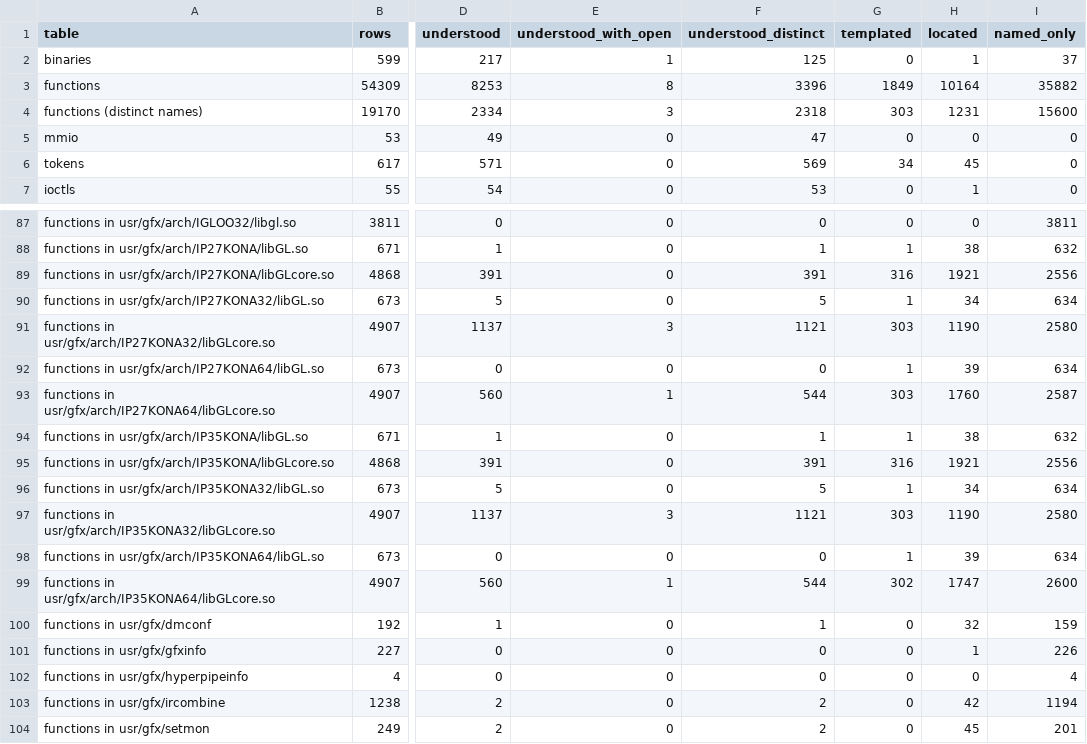
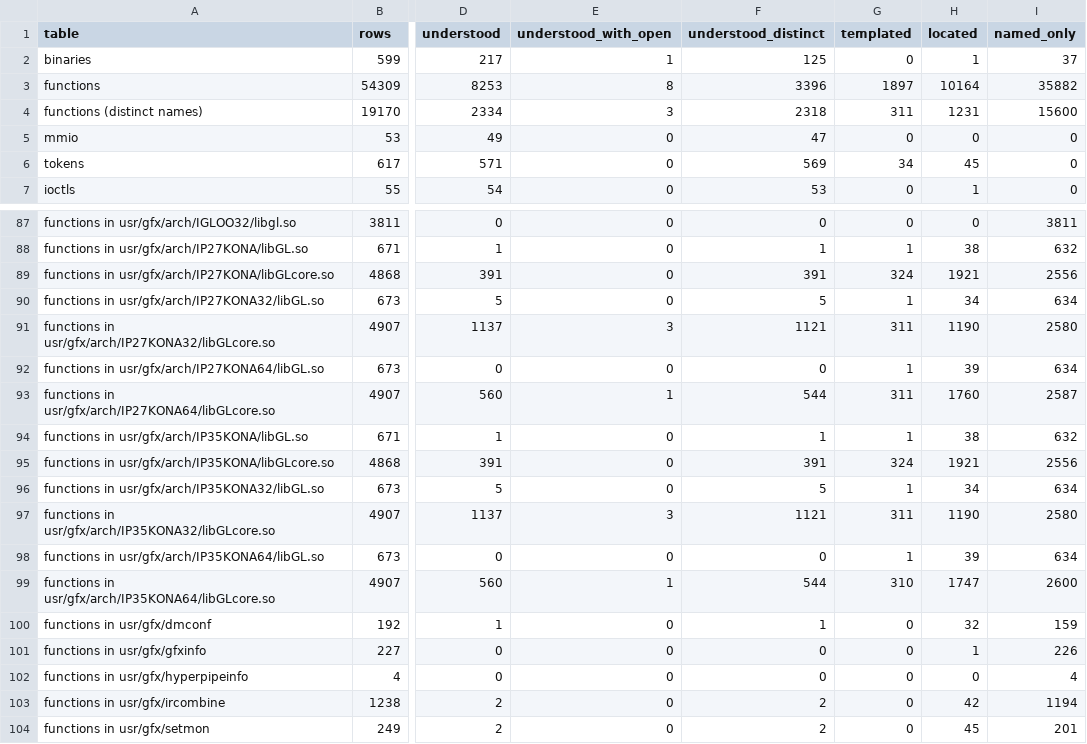
Before and after one commit to jamesbraid/kona, a TSV file: docs/inventory/summary.tsv, drawn as a sheet; only a part is shown, gaps mark what is left out; the diff names each change by its address in the sheet, - before the commit and + after, or states it on an @@ line.

Commit message:
docs: confirm an unpublished source file sample-implementation entries 1-15 against the public body
All fifteen N32 entries were read in full and promoted to Established. The init and free entries now say each map holds five blocks rather than two, and the 64-bit and o32 siblings of those two entries carry the same correction.

```diff
--- a/docs/inventory/summary.tsv
+++ b/docs/inventory/summary.tsv
-G3 (templated): 1849
+G3 (templated): 1897
-G4 (templated): 303
+G4 (templated): 311
-G89 (templated): 316
+G89 (templated): 324
-G91 (templated): 303
+G91 (templated): 311
-G93 (templated): 303
+G93 (templated): 311
-G95 (templated): 316
+G95 (templated): 324
-G97 (templated): 303
+G97 (templated): 311
-G99 (templated): 302
+G99 (templated): 310
```
Also changed, not shown: 2 other files.
